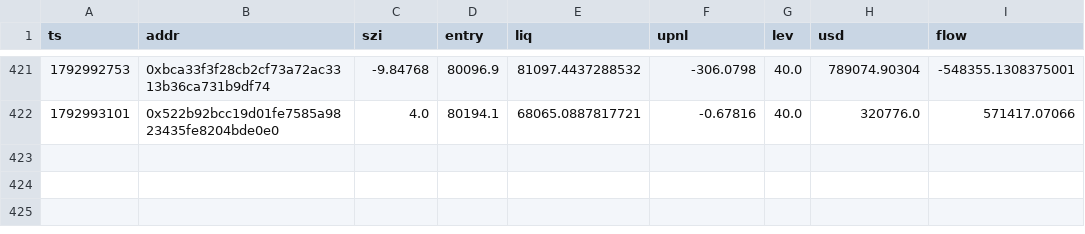
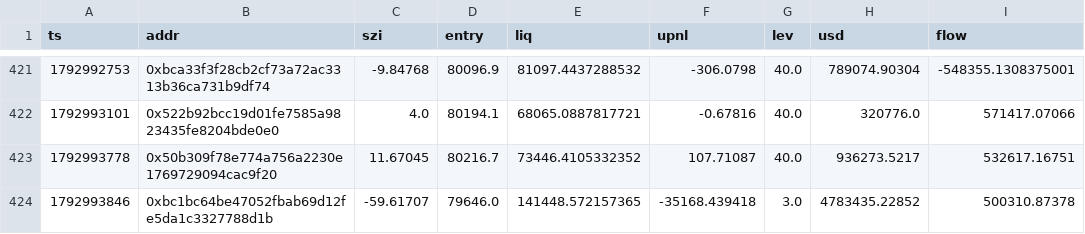
Before and after one commit to Maddysingh06/market-data, a CSV file: data/w_20261026.csv, drawn as a sheet; only a part is shown, gaps mark what is left out; the diff names each change by its address in the sheet, - before the commit and + after, or states it on an @@ line.

Commit message:
data 2026-10-26 05:58:44 (+1141 rows)

```diff
--- a/data/w_20261026.csv
+++ b/data/w_20261026.csv
+row 423: 1792993778 | 0x50b309f78e774a756a2230e1769729094cac9f20 | 11.67045 | 80216.7 | 73446.4105332352 | 107.71087 | 40.0 | 936273.5217 | 532617.16751
+row 424: 1792993846 | 0xbc1bc64be47052fbab69d12fe5da1c3327788d1b | -59.61707 | 79646.0 | 141448.572157365 | -35168.439418 | 3.0 | 4783435.22852 | 500310.87378
```
Also changed, not shown: data/e_20261026.csv, 3 other files.
